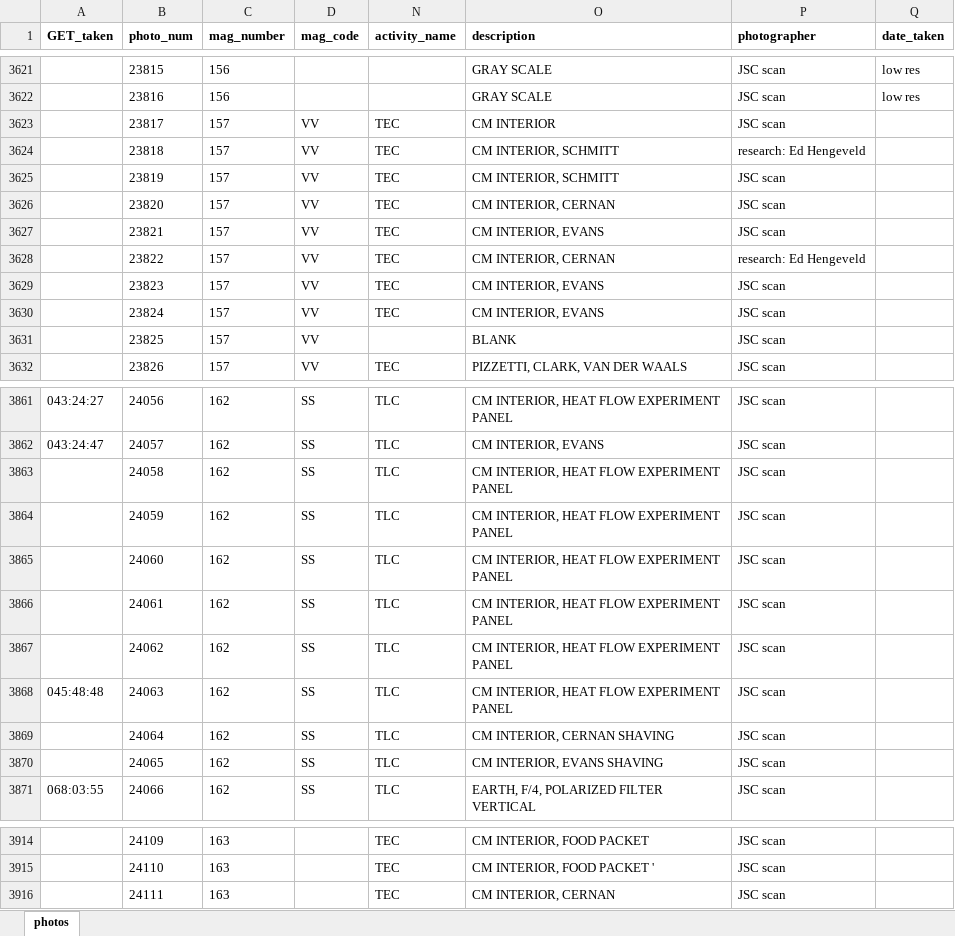
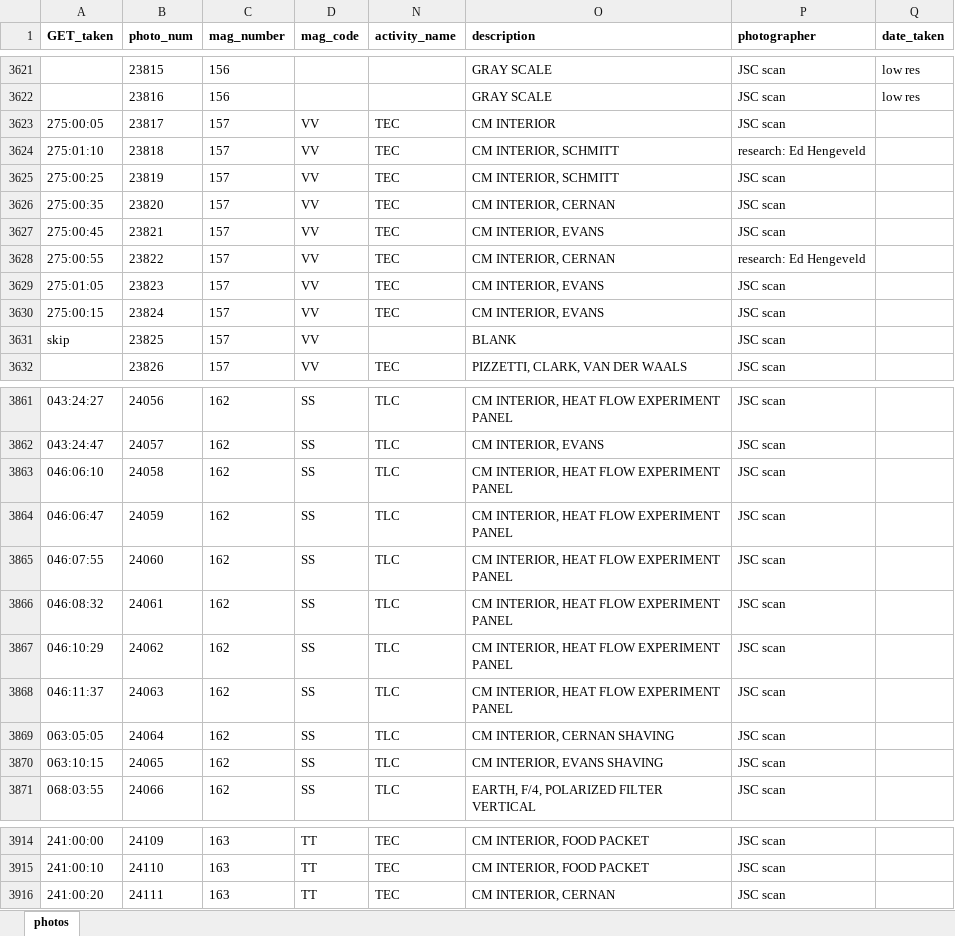
Before and after one commit to bfeist/Apollo17, an Excel workbook: MISSION_DATA/photos.xlsx, sheet photos, drawn as a sheet; only a part is shown, gaps mark what is left out; values as stored, in another font and other column widths than the file's, no borders; the diff covers the shown part only; the diff names each change by its address in the sheet, - before the commit and + after, or states it on an @@ line.

Commit message:
Completed all portrait photo timing. Only orbital lunar photos left. Fixed historical snap to jump to actual time, not closest utterance

```diff
--- a/MISSION_DATA/photos.xlsx (sheet photos)
+++ b/MISSION_DATA/photos.xlsx (sheet photos)
-A3623 (GET_taken): (empty)
+A3623 (GET_taken): 275:00:05
-A3624 (GET_taken): (empty)
+A3624 (GET_taken): 275:01:10
-A3625 (GET_taken): (empty)
+A3625 (GET_taken): 275:00:25
-A3626 (GET_taken): (empty)
+A3626 (GET_taken): 275:00:35
-A3627 (GET_taken): (empty)
+A3627 (GET_taken): 275:00:45
-A3628 (GET_taken): (empty)
+A3628 (GET_taken): 275:00:55
-A3629 (GET_taken): (empty)
+A3629 (GET_taken): 275:01:05
-A3630 (GET_taken): (empty)
+A3630 (GET_taken): 275:00:15
-A3631 (GET_taken): (empty)
+A3631 (GET_taken): skip
-A3863 (GET_taken): (empty)
+A3863 (GET_taken): 046:06:10
-A3864 (GET_taken): (empty)
+A3864 (GET_taken): 046:06:47
-A3865 (GET_taken): (empty)
+A3865 (GET_taken): 046:07:55
-A3866 (GET_taken): (empty)
+A3866 (GET_taken): 046:08:32
-A3867 (GET_taken): (empty)
+A3867 (GET_taken): 046:10:29
-A3868 (GET_taken): 045:48:48
+A3868 (GET_taken): 046:11:37
-A3869 (GET_taken): (empty)
+A3869 (GET_taken): 063:05:05
-A3870 (GET_taken): (empty)
+A3870 (GET_taken): 063:10:15
-A3914 (GET_taken): (empty)
+A3914 (GET_taken): 241:00:00
-D3914:D3916 (mag_code): (empty)
+D3914:D3916 (mag_code): TT
-A3915 (GET_taken): (empty)
+A3915 (GET_taken): 241:00:10
-O3915 (description): CM INTERIOR, FOOD PACKET '
+O3915 (description): CM INTERIOR, FOOD PACKET
-A3916 (GET_taken): (empty)
+A3916 (GET_taken): 241:00:20
```
Also changed, not shown: other rows of this sheet, hidden cells, 11 other files.
